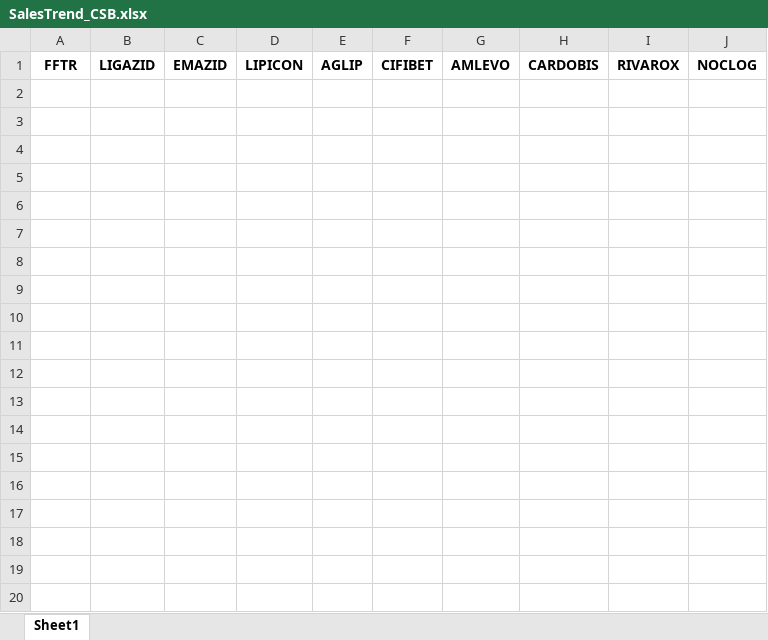
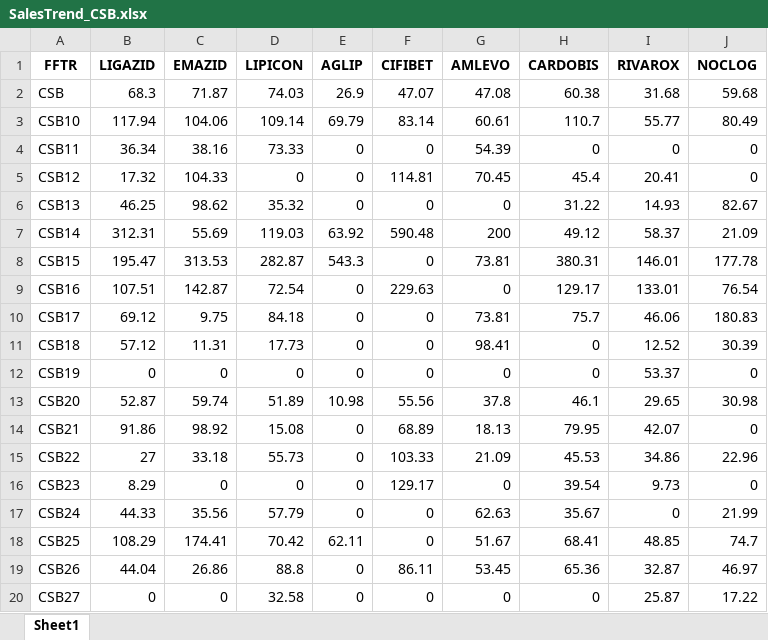
Before and after one commit to RoyelBee/FF_Wise_SeenRx_Call_SalesTrend, an Excel workbook: Data/SalesTrend/SalesTrend_CSB.xlsx, sheet Sheet1, drawn as a sheet; only a part is shown; values as stored, in another font and other column widths than the file's, no borders; the diff covers the shown part only; the diff names each change by its address in the sheet, - before the commit and + after, or states it on an @@ line.

```diff
--- a/Data/SalesTrend/SalesTrend_CSB.xlsx (sheet Sheet1)
+++ b/Data/SalesTrend/SalesTrend_CSB.xlsx (sheet Sheet1)
+row 2: CSB | 68.3 | 71.87 | 74.03 | 26.9 | 47.07 | 47.08 | 60.38 | 31.68 | 59.68
+row 3: CSB10 | 117.94 | 104.06 | 109.14 | 69.79 | 83.14 | 60.61 | 110.7 | 55.77 | 80.49
+row 4: CSB11 | 36.34 | 38.16 | 73.33 | 0 | 0 | 54.39 | 0 | 0 | 0
+row 5: CSB12 | 17.32 | 104.33 | 0 | 0 | 114.81 | 70.45 | 45.4 | 20.41 | 0
+row 6: CSB13 | 46.25 | 98.62 | 35.32 | 0 | 0 | 0 | 31.22 | 14.93 | 82.67
+row 7: CSB14 | 312.31 | 55.69 | 119.03 | 63.92 | 590.48 | 200 | 49.12 | 58.37 | 21.09
+row 8: CSB15 | 195.47 | 313.53 | 282.87 | 543.3 | 0 | 73.81 | 380.31 | 146.01 | 177.78
+row 9: CSB16 | 107.51 | 142.87 | 72.54 | 0 | 229.63 | 0 | 129.17 | 133.01 | 76.54
+row 10: CSB17 | 69.12 | 9.75 | 84.18 | 0 | 0 | 73.81 | 75.7 | 46.06 | 180.83
+row 11: CSB18 | 57.12 | 11.31 | 17.73 | 0 | 0 | 98.41 | 0 | 12.52 | 30.39
+row 12: CSB19 | 0 | 0 | 0 | 0 | 0 | 0 | 0 | 53.37 | 0
+row 13: CSB20 | 52.87 | 59.74 | 51.89 | 10.98 | 55.56 | 37.8 | 46.1 | 29.65 | 30.98
+row 14: CSB21 | 91.86 | 98.92 | 15.08 | 0 | 68.89 | 18.13 | 79.95 | 42.07 | 0
+row 15: CSB22 | 27 | 33.18 | 55.73 | 0 | 103.33 | 21.09 | 45.53 | 34.86 | 22.96
+row 16: CSB23 | 8.29 | 0 | 0 | 0 | 129.17 | 0 | 39.54 | 9.73 | 0
+row 17: CSB24 | 44.33 | 35.56 | 57.79 | 0 | 0 | 62.63 | 35.67 | 0 | 21.99
+row 18: CSB25 | 108.29 | 174.41 | 70.42 | 62.11 | 0 | 51.67 | 68.41 | 48.85 | 74.7
+row 19: CSB26 | 44.04 | 26.86 | 88.8 | 0 | 86.11 | 53.45 | 65.36 | 32.87 | 46.97
+row 20: CSB27 | 0 | 0 | 32.58 | 0 | 0 | 0 | 0 | 25.87 | 17.22
```
Also changed, not shown: 26 added rows elsewhere in this sheet, Data/SalesTrend/SalesTrend_CCX.xlsx, Data/SalesTrend/SalesTrend_CNH.xlsx, 49 other files.
